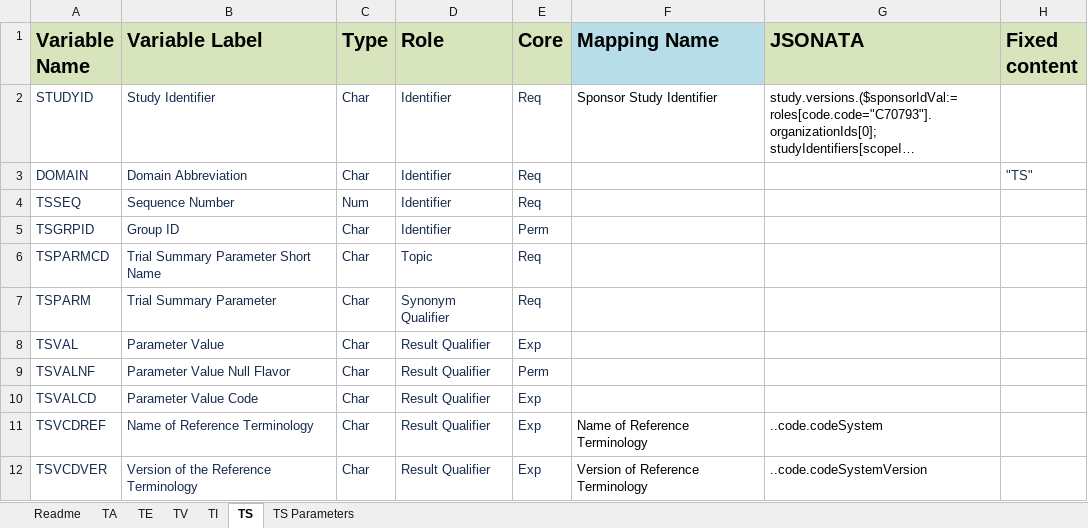
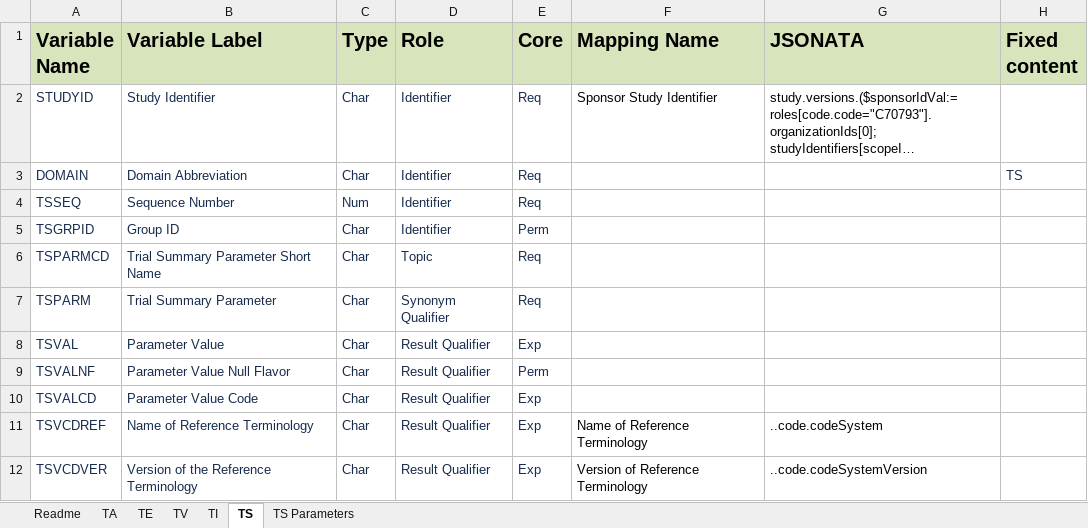
Before and after one commit to ClinLine/USDM_SDTM_mapper, an Excel workbook: Maps/sdtm_mapping_paths.xlsx, sheet TS, drawn as a sheet; long unchanged cells end in …; values as stored, in another font and other column widths than the file's, no borders; the diff names each change by its address in the sheet, - before the commit and + after, or states it on an @@ line.

```diff
--- a/Maps/sdtm_mapping_paths.xlsx (sheet TS)
+++ b/Maps/sdtm_mapping_paths.xlsx (sheet TS)
-F1 fill: #B7DEE8
+F1 fill: #D8E4BC
-H3 (Fixed content): "TS"
+H3 (Fixed content): TS
```
Also changed, not shown: sheet TS Parameters.
